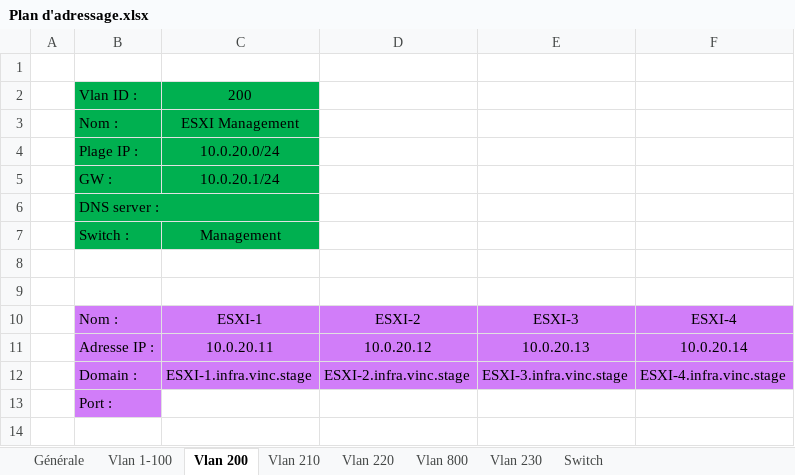
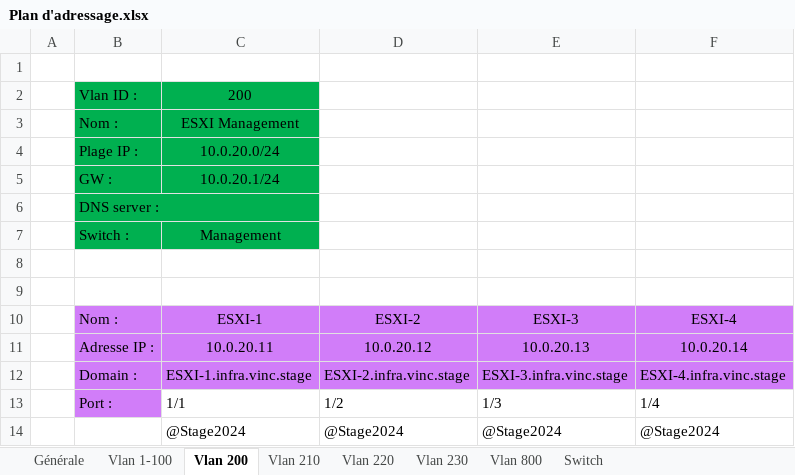
Before and after one commit to Vinc1347900/Stage_Henallux, an Excel workbook: Mission/VMware vxRail Plan/Plan d'adressage.xlsx, sheet Vlan 200, drawn as a sheet; values as stored, in another font and other column widths than the file's, no borders; removed rows and columns are numbered as before the commit, all else as after; the diff names each change by its address in the sheet, - before the commit and + after, or states it on an @@ line.

```diff
--- a/Mission/VMware vxRail Plan/Plan d'adressage.xlsx (sheet Vlan 200)
+++ b/Mission/VMware vxRail Plan/Plan d'adressage.xlsx (sheet Vlan 200)
@@ sheet tab order changed: Générale | Vlan 1-100 | Vlan 200 | Vlan 210 | Vlan 220 | Vlan 230 | Vlan 800 | Switch @@
-row 13:  | Port :
+row 13:  | Port : | 1/1 | 1/2 | 1/3 | 1/4
+row 14:  |  | @Stage2024 | @Stage2024 | @Stage2024 | @Stage2024
```
Also changed, not shown: sheet Switch, 2 other files.
